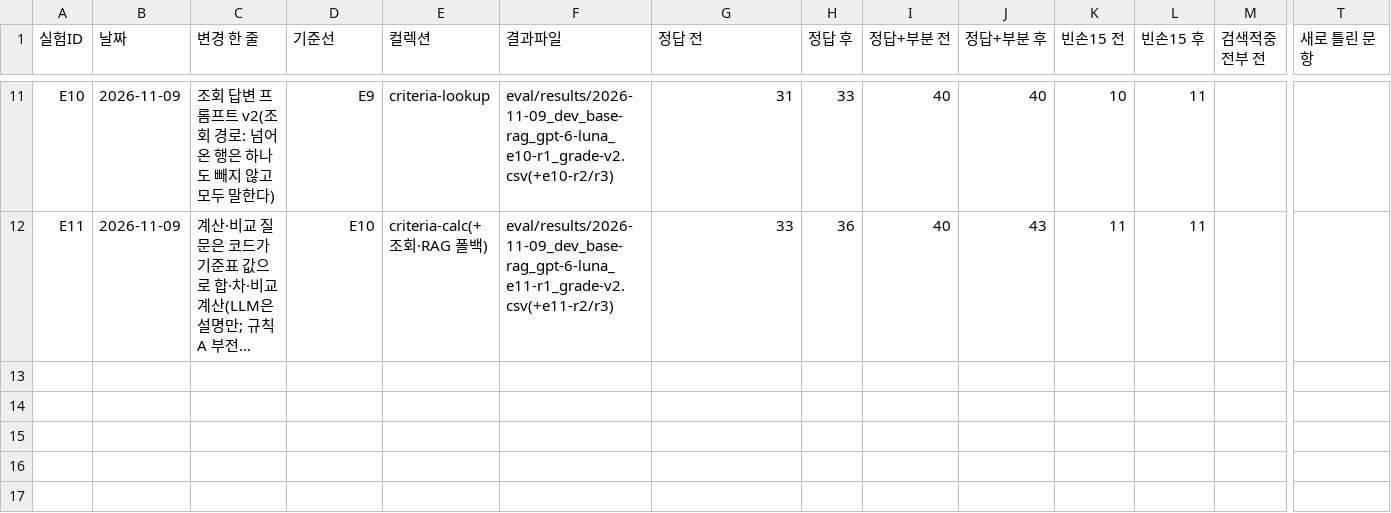
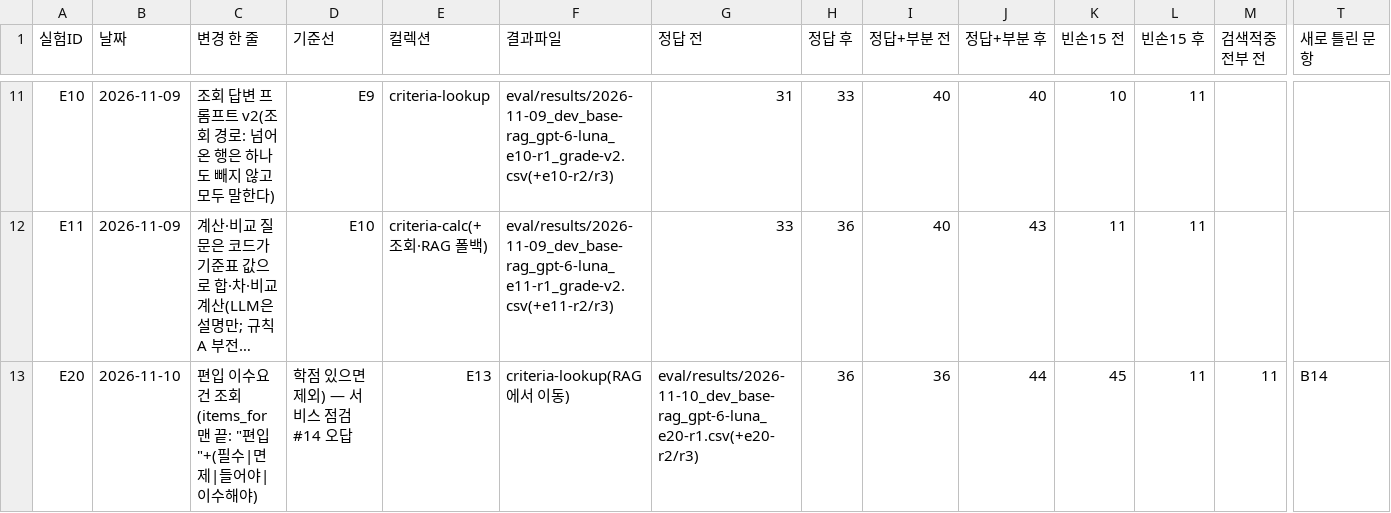
Before and after one commit to soyim04/grad-guide, a CSV file: eval/experiments.csv, drawn as a sheet; only a part is shown, gaps mark what is left out; long unchanged cells end in …; rows hold the shown columns only; the diff names each change by its address in the sheet, - before the commit and + after, or states it on an @@ line.

```diff
--- a/eval/experiments.csv
+++ b/eval/experiments.csv
+row 13: E20 | 2026-11-10 | 편입 이수요건 조회(items_for 맨 끝: "편입"+(필수|면제|들어야|이수해야) | 학점 있으면 제외) — 서비스 점검 #14 오답 | E13 | criteria-lookup(RAG에서 이동) | eval/results/2026-11-10_dev_base-rag_gpt-6-luna_e20-r1.csv(+e20-r2/r3) | 36 | 36 | 44 | 45 | 11 | 11 | B14
```
Also changed, not shown: eval/usage_log.csv, 10 other files.
